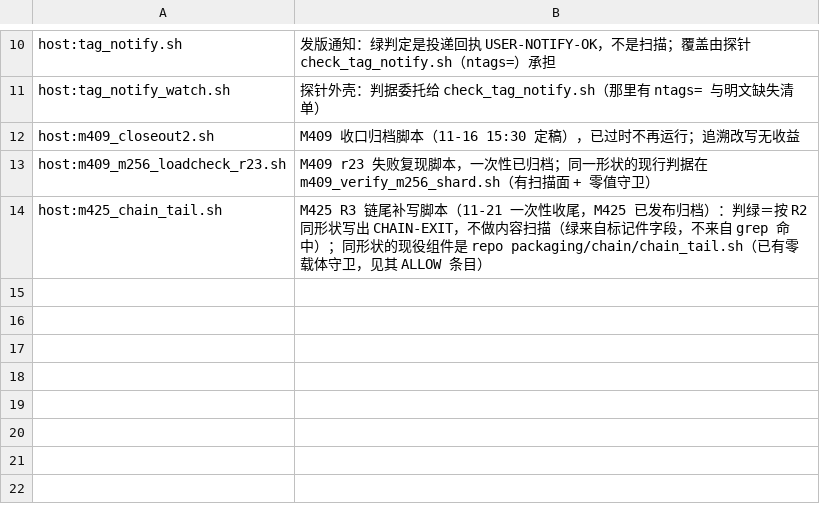
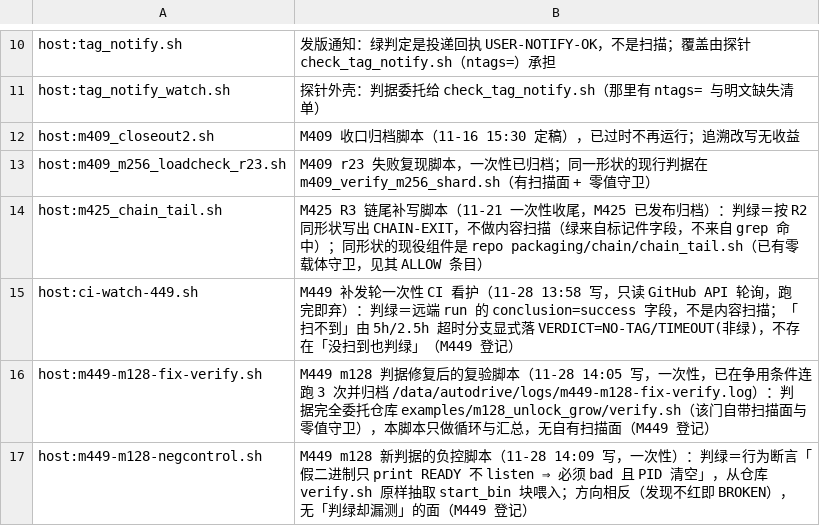
Before and after one commit to NanzhanGroup/PuXian, a TSV file: examples/m410_criteria_scan/allow.tsv, drawn as a sheet; only a part is shown, gaps mark what is left out; the diff names each change by its address in the sheet, - before the commit and + after, or states it on an @@ line.

```diff
--- a/examples/m410_criteria_scan/allow.tsv
+++ b/examples/m410_criteria_scan/allow.tsv
+row 15: host:ci-watch-449.sh | M449 补发轮一次性 CI 看护（11-28 13:58 写，只读 GitHub API 轮询，跑完即弃）：判绿＝远端 run 的 conclusion=success 字段，不是内容扫描；「扫不到」由 5h/2.5h 超时分支显式落 VERDICT=NO-TAG/TIMEOUT(非绿)，不存在「没扫到也判绿」（M449 登记）
+row 16: host:m449-m128-fix-verify.sh | M449 m128 判据修复后的复验脚本（11-28 14:05 写，一次性，已在争用条件连跑 3 次并归档 /data/autodrive/logs/m449-m128-fix-verify.log）：判据完全委托仓库 examples/m128_unlock_grow/verify.sh（该门自带扫描面与零值守卫），本脚本只做循环与汇总，无自有扫描面（M449 登记）
+row 17: host:m449-m128-negcontrol.sh | M449 m128 新判据的负控脚本（11-28 14:09 写，一次性）：判绿＝行为断言「假二进制只 print READY 不 listen ⇒ 必须 bad 且 PID 清空」，从仓库 verify.sh 原样抽取 start_bin 块喂入；方向相反（发现不红即 BROKEN），无「判绿却漏测」的面（M449 登记）
```
Also changed, not shown: 1 other file.
